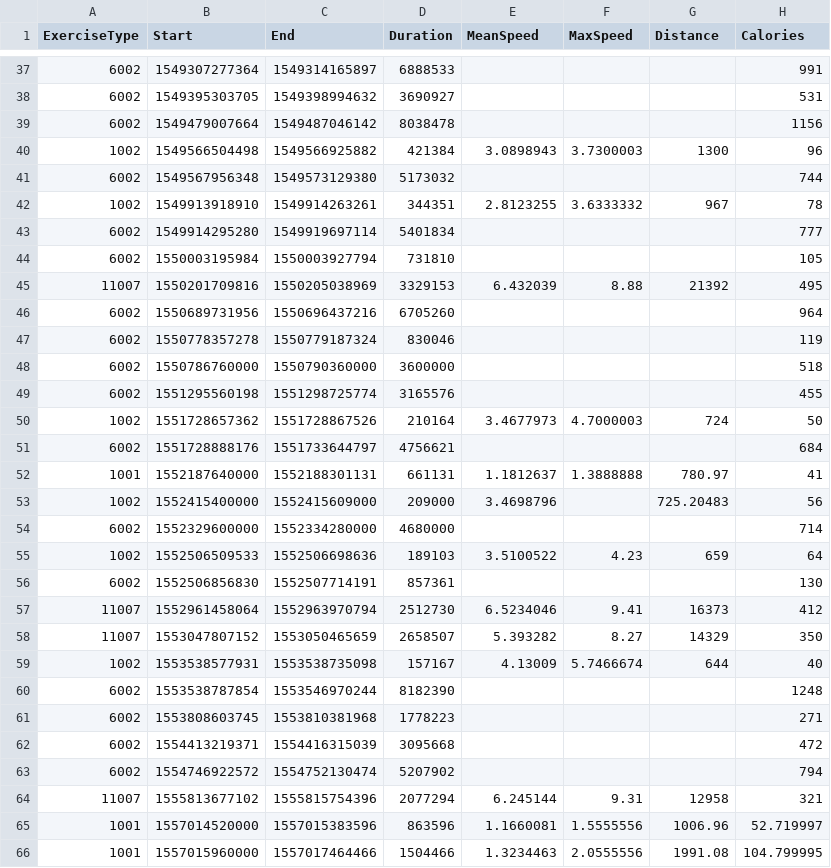
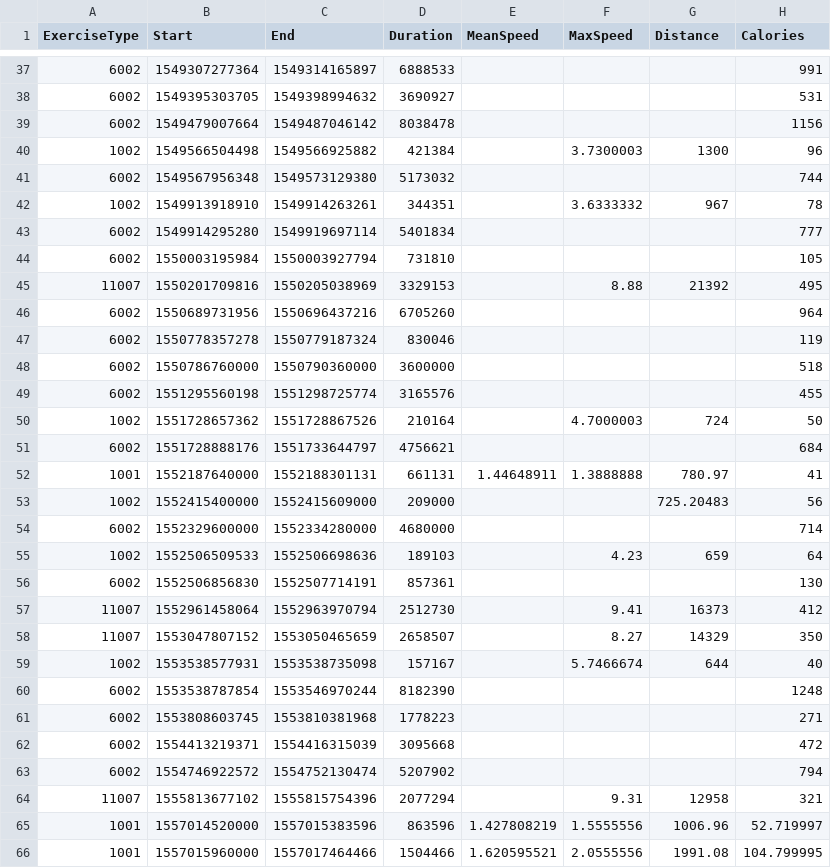
Before and after one commit to bstacy0015/COP1500-PersonalProject_1, a CSV file: ExerciseData.csv, drawn as a sheet; only a part is shown, gaps mark what is left out; the diff covers the shown part only.

Commit message:
Actually updated ExerciseData.csv using estimates.

```diff
--- a/ExerciseData.csv
+++ b/ExerciseData.csv
@@ -39,8 +39,8 @@ ExerciseType,Start,End,Duration,MeanSpeed,MaxSpeed,Distance,Calories
 6002,1549479007664,1549487046142,8038478,,,,1156
-1002,1549566504498,1549566925882,421384,3.0898943,3.7300003,1300,96
+1002,1549566504498,1549566925882,421384,,3.7300003,1300,96
 6002,1549567956348,1549573129380,5173032,,,,744
-1002,1549913918910,1549914263261,344351,2.8123255,3.6333332,967,78
+1002,1549913918910,1549914263261,344351,,3.6333332,967,78
 6002,1549914295280,1549919697114,5401834,,,,777
 6002,1550003195984,1550003927794,731810,,,,105
-11007,1550201709816,1550205038969,3329153,6.432039,8.88,21392,495
+11007,1550201709816,1550205038969,3329153,,8.88,21392,495
 6002,1550689731956,1550696437216,6705260,,,,964
@@ -49,12 +49,12 @@ ExerciseType,Start,End,Duration,MeanSpeed,MaxSpeed,Distance,Calories
 6002,1551295560198,1551298725774,3165576,,,,455
-1002,1551728657362,1551728867526,210164,3.4677973,4.7000003,724,50
+1002,1551728657362,1551728867526,210164,,4.7000003,724,50
 6002,1551728888176,1551733644797,4756621,,,,684
-1001,1552187640000,1552188301131,661131,1.1812637,1.3888888,780.97,41
-1002,1552415400000,1552415609000,209000,3.4698796,,725.20483,56
+1001,1552187640000,1552188301131,661131,1.44648911,1.3888888,780.97,41
+1002,1552415400000,1552415609000,209000,,,725.20483,56
 6002,1552329600000,1552334280000,4680000,,,,714
-1002,1552506509533,1552506698636,189103,3.5100522,4.23,659,64
+1002,1552506509533,1552506698636,189103,,4.23,659,64
 6002,1552506856830,1552507714191,857361,,,,130
-11007,1552961458064,1552963970794,2512730,6.5234046,9.41,16373,412
-11007,1553047807152,1553050465659,2658507,5.393282,8.27,14329,350
-1002,1553538577931,1553538735098,157167,4.13009,5.7466674,644,40
+11007,1552961458064,1552963970794,2512730,,9.41,16373,412
+11007,1553047807152,1553050465659,2658507,,8.27,14329,350
+1002,1553538577931,1553538735098,157167,,5.7466674,644,40
 6002,1553538787854,1553546970244,8182390,,,,1248
@@ -63,4 +63,4 @@ ExerciseType,Start,End,Duration,MeanSpeed,MaxSpeed,Distance,Calories
 6002,1554746922572,1554752130474,5207902,,,,794
-11007,1555813677102,1555815754396,2077294,6.245144,9.31,12958,321
-1001,1557014520000,1557015383596,863596,1.1660081,1.5555556,1006.96,52.719997
-1001,1557015960000,1557017464466,1504466,1.3234463,2.0555556,1991.08,104.799995
+11007,1555813677102,1555815754396,2077294,,9.31,12958,321
+1001,1557014520000,1557015383596,863596,1.427808219,1.5555556,1006.96,52.719997
+1001,1557015960000,1557017464466,1504466,1.620595521,2.0555556,1991.08,104.799995
```
Also changed, not shown: 155 edited cells elsewhere in this file.
